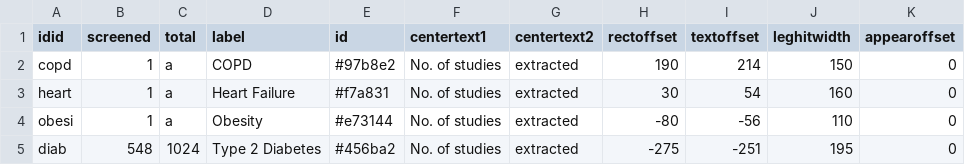
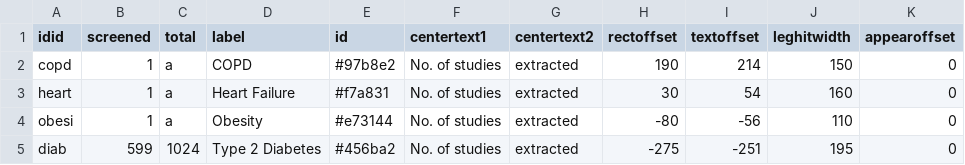
Before and after one commit to compar-eu/infograph, a CSV file: rct_extracted.csv, drawn as a sheet.

Commit message:
Update rct_extracted.csv

```diff
--- a/rct_extracted.csv
+++ b/rct_extracted.csv
@@ -4,2 +4,2 @@ heart,1,a,Heart Failure,#f7a831,No. of studies,extracted,30,54,160,0
 obesi,1,a,Obesity,#e73144,No. of studies,extracted,-80,-56,110,0
-diab,548,1024,Type 2 Diabetes,#456ba2,No. of studies,extracted,-275,-251,195,0
+diab,599,1024,Type 2 Diabetes,#456ba2,No. of studies,extracted,-275,-251,195,0
```
